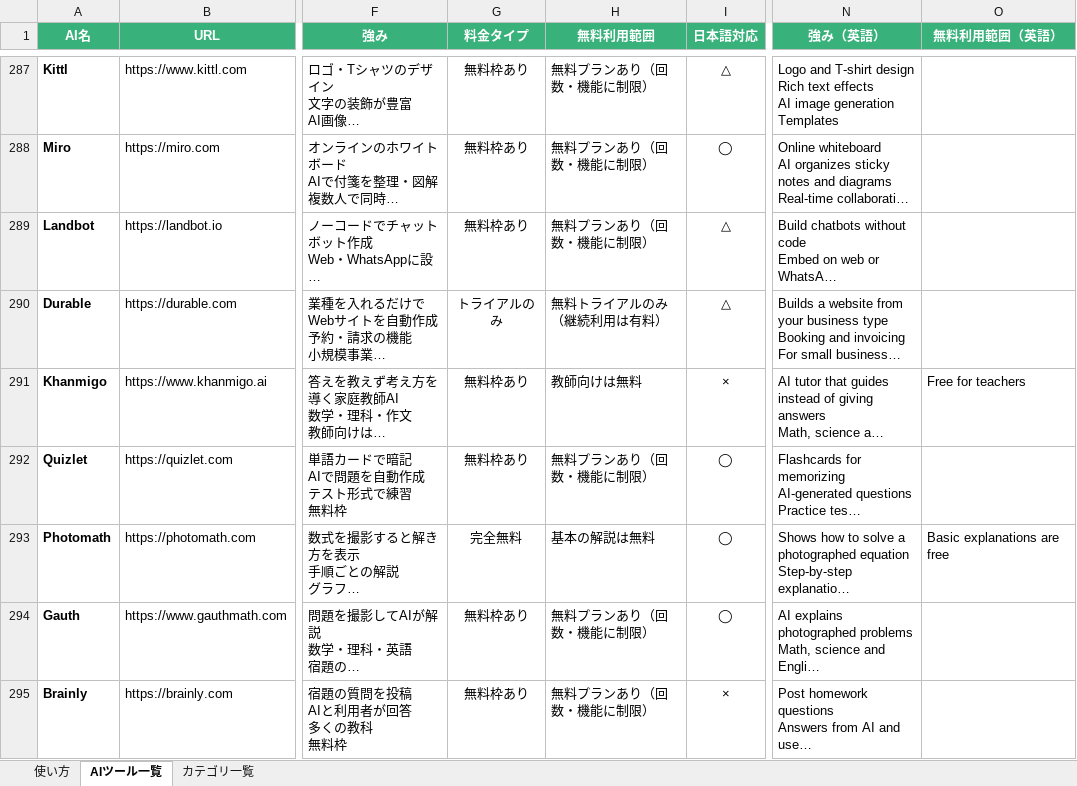
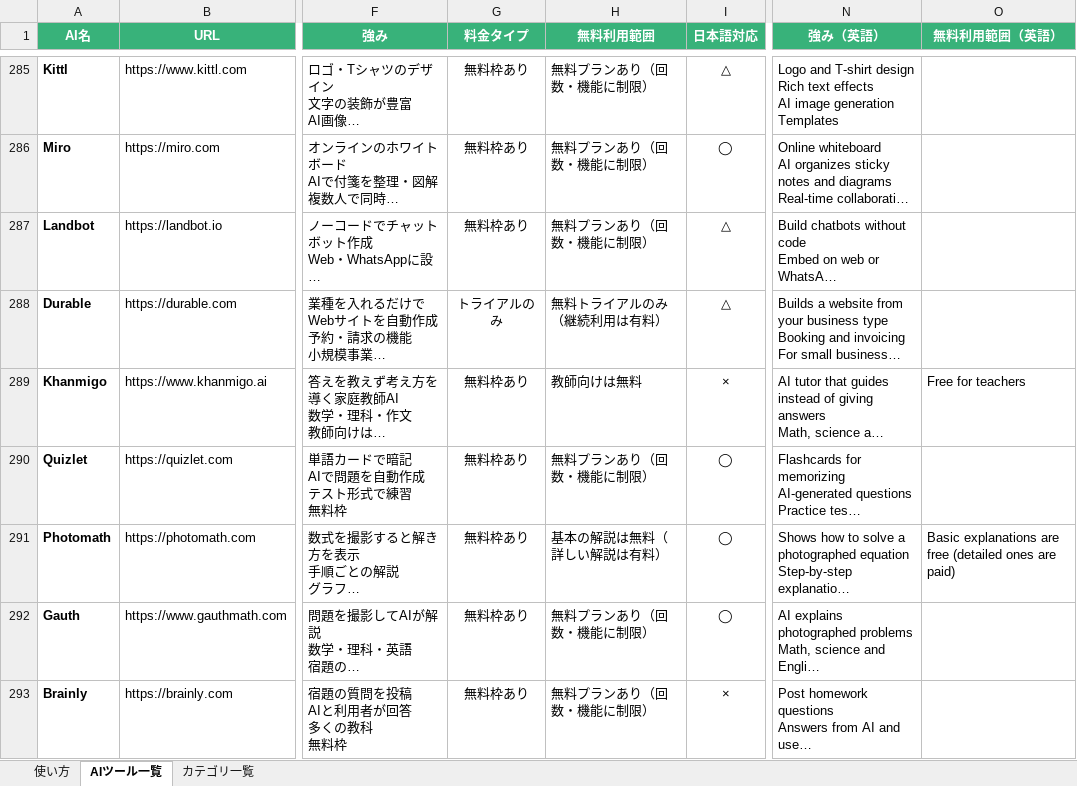
Before and after one commit to ma0531/ai-tools-search-guide, an Excel workbook: data/ai-tools.xlsx, sheet AIツール一覧, drawn as a sheet; only a part is shown, gaps mark what is left out; long unchanged cells end in …; values as stored, in another font and other column widths than the file's, no borders; addresses are those after the commit; the diff covers the shown part only; the diff names each change by its address in the sheet, - before the commit and + after, or states it on an @@ line.

```diff
--- a/data/ai-tools.xlsx (sheet AIツール一覧)
+++ b/data/ai-tools.xlsx (sheet AIツール一覧)
-G291 (料金タイプ): 完全無料
+G291 (料金タイプ): 無料枠あり
-H291 (無料利用範囲): 基本の解説は無料
+H291 (無料利用範囲): 基本の解説は無料（詳しい解説は有料）
-O291 (無料利用範囲（英語）): Basic explanations are free
+O291 (無料利用範囲（英語）): Basic explanations are free (detailed ones are paid)
```
Also changed, not shown: 3 removed rows and 82 edited cells elsewhere in this sheet, 4 other files.
